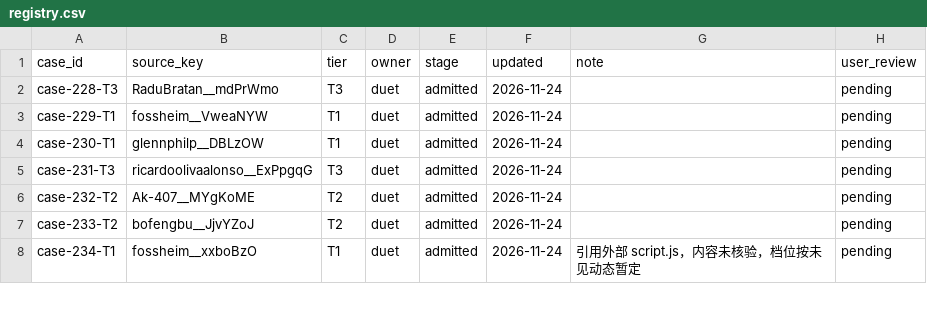
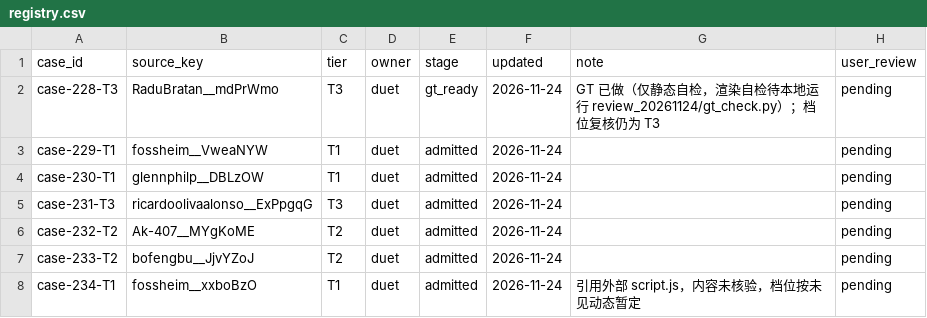
Before and after one commit to David-112233/case-collection, a CSV file: cases/registry.csv, drawn as a sheet; only a part is shown.

```diff
--- a/cases/registry.csv
+++ b/cases/registry.csv
@@ -1,3 +1,3 @@
 case_id,source_key,tier,owner,stage,updated,note,user_review
-case-228-T3,RaduBratan__mdPrWmo,T3,duet,admitted,2026-11-24,,pending
+case-228-T3,RaduBratan__mdPrWmo,T3,duet,gt_ready,2026-11-24,GT 已做（仅静态自检，渲染自检待本地运行 review_20261124/gt_check.py）；档位复核仍为 T3,pending
 case-229-T1,fossheim__VweaNYW,T1,duet,admitted,2026-11-24,,pending
```
Also changed, not shown: 6 other files.
